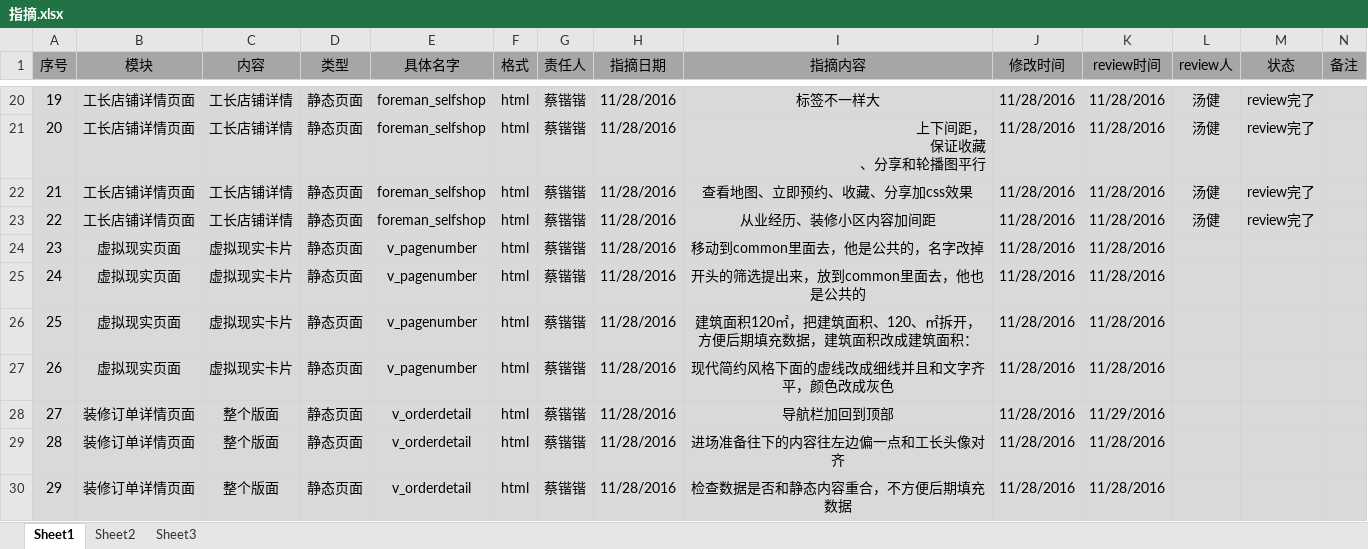
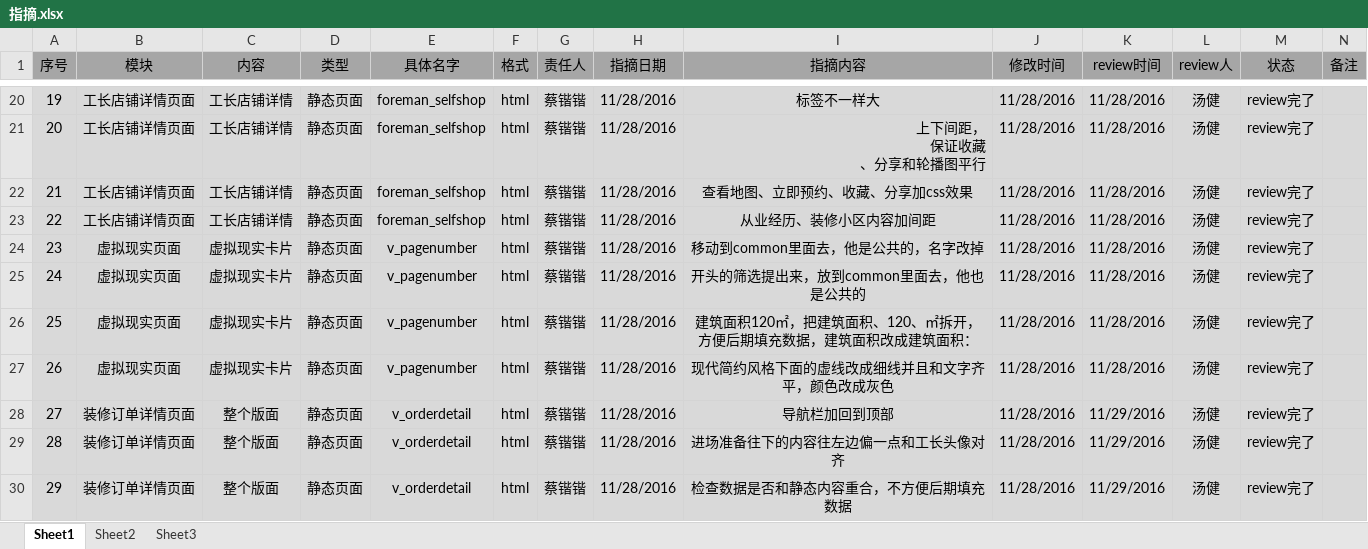
Before and after one commit to HeeyHomeIT/Heigh-ho_Network, an Excel workbook: doc/web/指摘.xlsx, sheet Sheet1, drawn as a sheet; only a part is shown, gaps mark what is left out; values as stored, in another font and other column widths than the file's, no borders; charts and pictures not drawn; the diff names each change by its address in the sheet, - before the commit and + after, or states it on an @@ line.

```diff
--- a/doc/web/指摘.xlsx (sheet Sheet1)
+++ b/doc/web/指摘.xlsx (sheet Sheet1)
-L24:L30 (review人): (empty)
+L24:L30 (review人): 汤健
-M24:M30 (状态): (empty)
+M24:M30 (状态): review完了
-K29:K30 (review时间): 11/28/2016
+K29:K30 (review时间): 11/29/2016
```
Also changed, not shown: charts or pictures, 1 other file.
